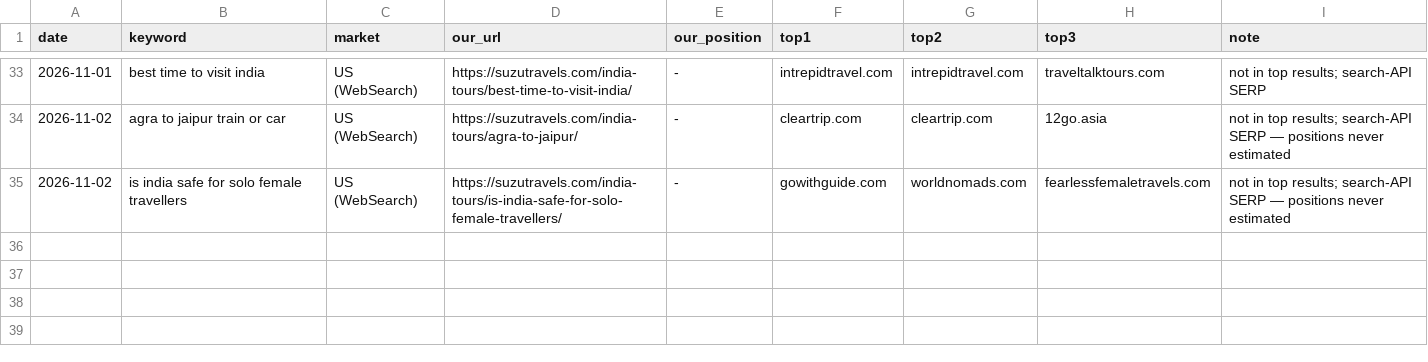
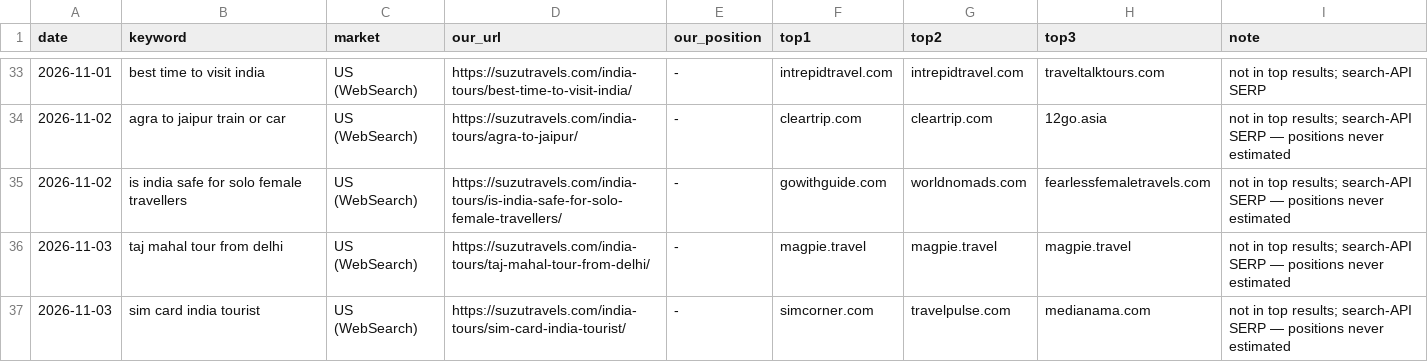
Before and after one commit to sushilg5ss/Suzu-Travels, a CSV file: inbound-kit/research/serp-log.csv, drawn as a sheet; only a part is shown, gaps mark what is left out; the diff names each change by its address in the sheet, - before the commit and + after, or states it on an @@ line.

```diff
--- a/inbound-kit/research/serp-log.csv
+++ b/inbound-kit/research/serp-log.csv
+row 36: 2026-11-03 | taj mahal tour from delhi | US (WebSearch) | https://suzutravels.com/india-tours/taj-mahal-tour-from-delhi/ | - | magpie.travel | magpie.travel | magpie.travel | not in top results; search-API SERP — positions never estimated
+row 37: 2026-11-03 | sim card india tourist | US (WebSearch) | https://suzutravels.com/india-tours/sim-card-india-tourist/ | - | simcorner.com | travelpulse.com | medianama.com | not in top results; search-API SERP — positions never estimated
```
Also changed, not shown: 9 other files.
